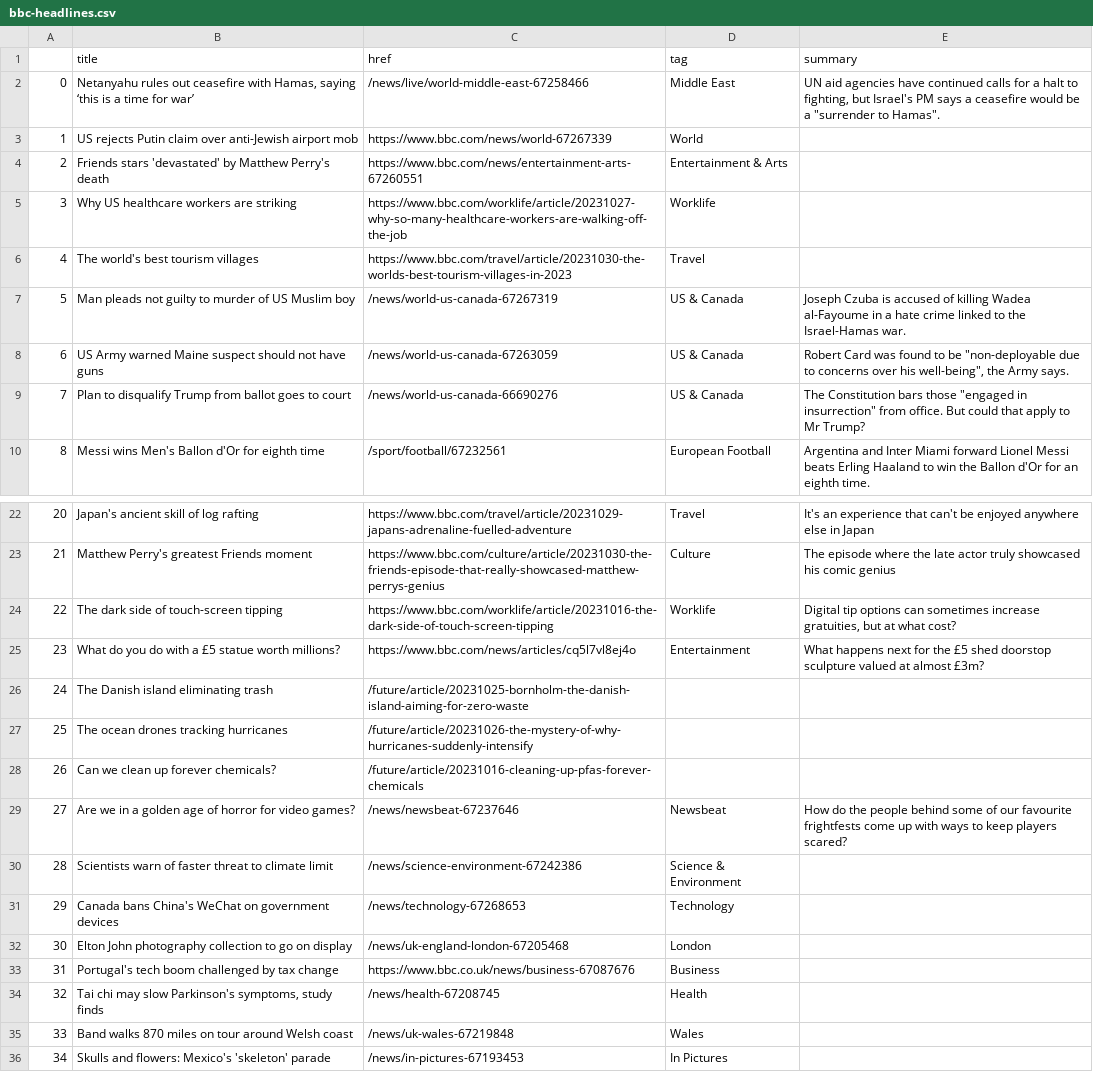
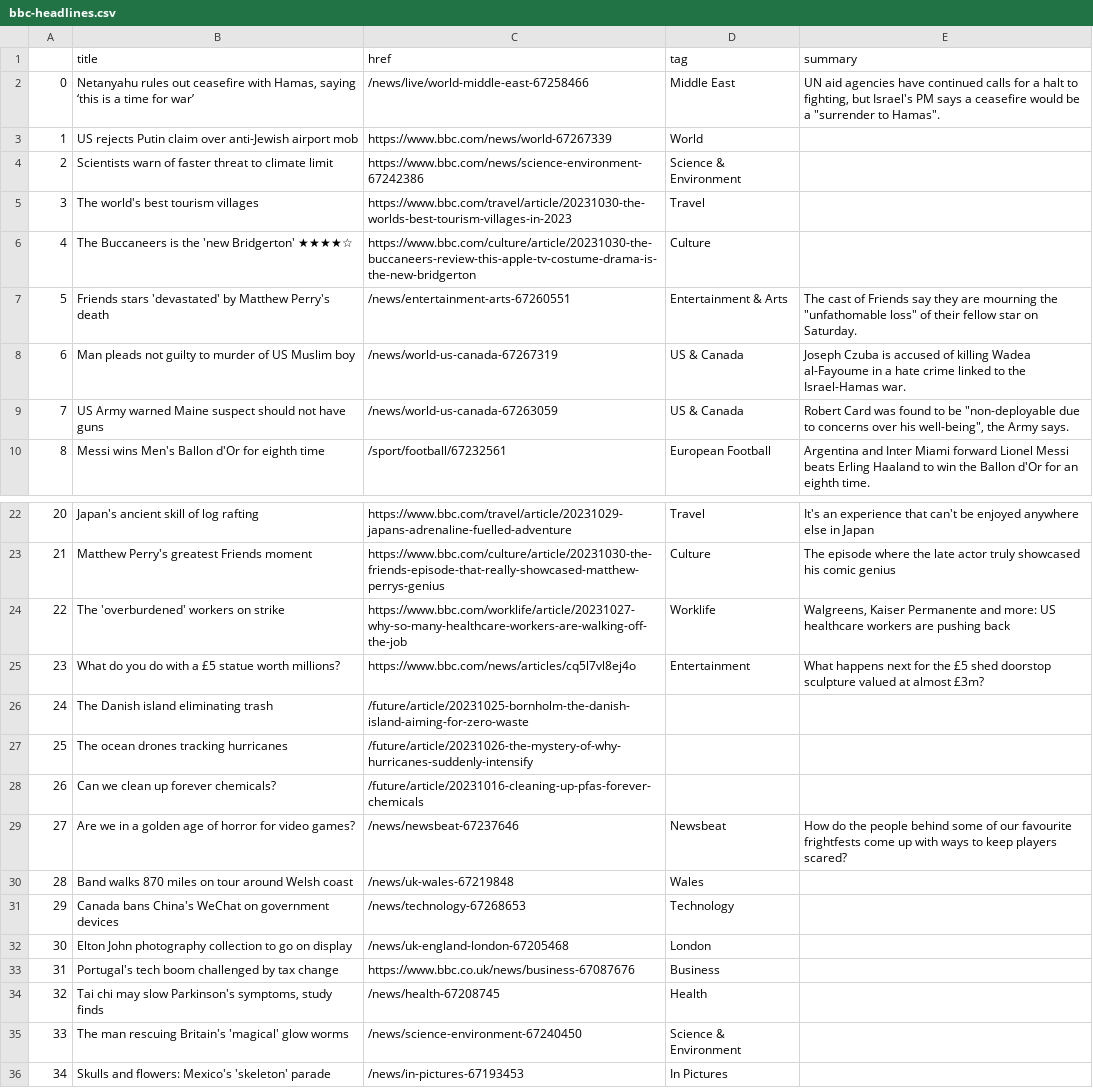
Before and after one commit to jsoma/automatic-scraper, a CSV file: bbc-headlines.csv, drawn as a sheet; only a part is shown, gaps mark what is left out.

```diff
--- a/bbc-headlines.csv
+++ b/bbc-headlines.csv
@@ -3,8 +3,8 @@
 1,US rejects Putin claim over anti-Jewish airport mob,https://www.bbc.com/news/world-67267339,World,
-2,Friends stars 'devastated' by Matthew Perry's death,https://www.bbc.com/news/entertainment-arts-67260551,Entertainment & Arts,
-3,Why US healthcare workers are striking,https://www.bbc.com/worklife/article/20231027-why-so-many-healthcare-workers-are-walking-off-the-job,Worklife,
-4,The world's best tourism villages,https://www.bbc.com/travel/article/20231030-the-worlds-best-tourism-villages-in-2023,Travel,
-5,Man pleads not guilty to murder of US Muslim boy,/news/world-us-canada-67267319,US & Canada,Joseph Czuba is accused of killing Wadea al-Fayoume in a hate crime linked to the Israel-Hamas war.
-6,US Army warned Maine suspect should not have guns,/news/world-us-canada-67263059,US & Canada,"Robert Card was found to be ""non-deployable due to concerns over his well-being"", the Army says."
-7,Plan to disqualify Trump from ballot goes to court,/news/world-us-canada-66690276,US & Canada,"The Constitution bars those ""engaged in insurrection"" from office. But could that apply to Mr Trump?"
+2,Scientists warn of faster threat to climate limit,https://www.bbc.com/news/science-environment-67242386,Science & Environment,
+3,The world's best tourism villages,https://www.bbc.com/travel/article/20231030-the-worlds-best-tourism-villages-in-2023,Travel,
+4,The Buccaneers is the 'new Bridgerton' ★★★★☆,https://www.bbc.com/culture/article/20231030-the-buccaneers-review-this-apple-tv-costume-drama-is-the-new-bridgerton,Culture,
+5,Friends stars 'devastated' by Matthew Perry's death,/news/entertainment-arts-67260551,Entertainment & Arts,"The cast of Friends say they are mourning the ""unfathomable loss"" of their fellow star on Saturday."
+6,Man pleads not guilty to murder of US Muslim boy,/news/world-us-canada-67267319,US & Canada,Joseph Czuba is accused of killing Wadea al-Fayoume in a hate crime linked to the Israel-Hamas war.
+7,US Army warned Maine suspect should not have guns,/news/world-us-canada-67263059,US & Canada,"Robert Card was found to be ""non-deployable due to concerns over his well-being"", the Army says."
 8,Messi wins Men's Ballon d'Or for eighth time,/sport/football/67232561,European Football,Argentina and Inter Miami forward Lionel Messi beats Erling Haaland to win the Ballon d'Or for an eighth time.
@@ -23,3 +23,3 @@
 21,Matthew Perry's greatest Friends moment,https://www.bbc.com/culture/article/20231030-the-friends-episode-that-really-showcased-matthew-perrys-genius,Culture,The episode where the late actor truly showcased his comic genius
-22,The dark side of touch-screen tipping,https://www.bbc.com/worklife/article/20231016-the-dark-side-of-touch-screen-tipping,Worklife,"Digital tip options can sometimes increase gratuities, but at what cost?"
+22,The 'overburdened' workers on strike,https://www.bbc.com/worklife/article/20231027-why-so-many-healthcare-workers-are-walking-off-the-job,Worklife,"Walgreens, Kaiser Permanente and more: US healthcare workers are pushing back"
 23,What do you do with a £5 statue worth millions?,https://www.bbc.com/news/articles/cq5l7vl8ej4o,Entertainment,What happens next for the £5 shed doorstop sculpture valued at almost £3m?
@@ -29,3 +29,3 @@
 27,Are we in a golden age of horror for video games?,/news/newsbeat-67237646,Newsbeat,How do the people behind some of our favourite frightfests come up with ways to keep players scared?
-28,Scientists warn of faster threat to climate limit,/news/science-environment-67242386,Science & Environment,
+28,Band walks 870 miles on tour around Welsh coast,/news/uk-wales-67219848,Wales,
 29,Canada bans China's WeChat on government devices,/news/technology-67268653,Technology,
@@ -34,3 +34,3 @@
 32,"Tai chi may slow Parkinson's symptoms, study finds",/news/health-67208745,Health,
-33,Band walks 870 miles on tour around Welsh coast,/news/uk-wales-67219848,Wales,
+33,The man rescuing Britain's 'magical' glow worms,/news/science-environment-67240450,Science & Environment,
 34,Skulls and flowers: Mexico's 'skeleton' parade,/news/in-pictures-67193453,In Pictures,
```
